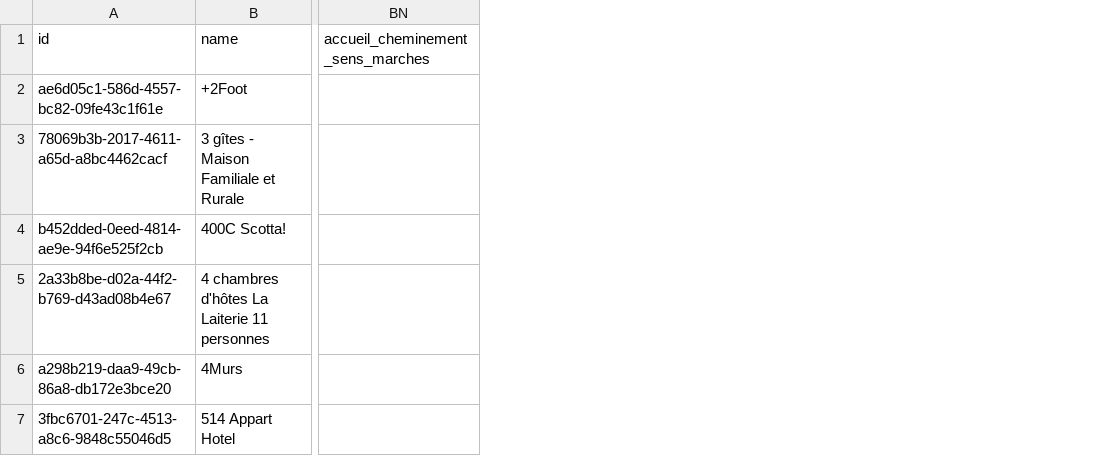
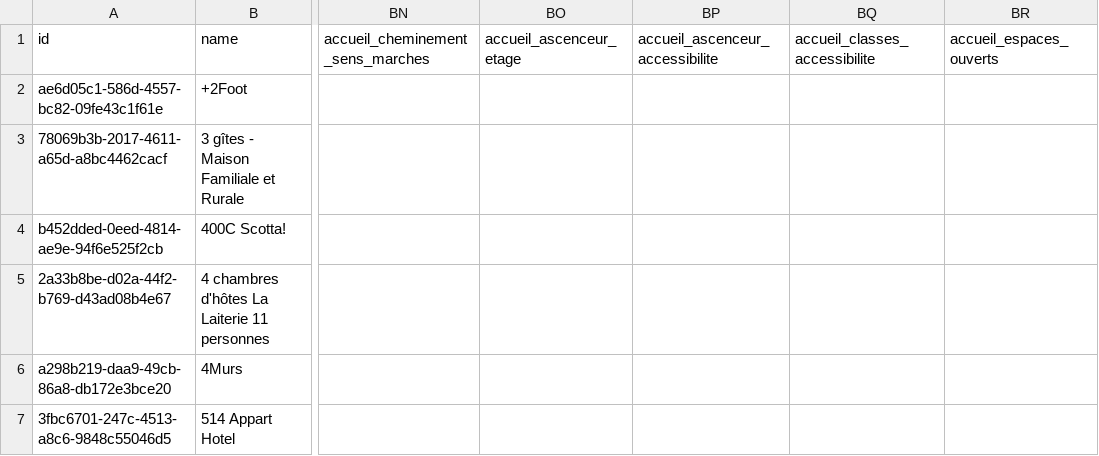
Before and after one commit to MTES-MCT/acceslibre-schema, a CSV file: exemple-valide.csv, drawn as a sheet; only a part is shown, gaps mark what is left out; the diff names each change by its address in the sheet, - before the commit and + after, or states it on an @@ line.

```diff
--- a/exemple-valide.csv
+++ b/exemple-valide.csv
+column BO (accueil_ascenceur_etage), empty
+column BP (accueil_ascenceur_accessibilite), empty
+column BQ (accueil_classes_accessibilite), empty
+column BR (accueil_espaces_ouverts), empty
```
Also changed, not shown: 3 other files.
